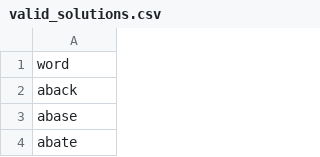
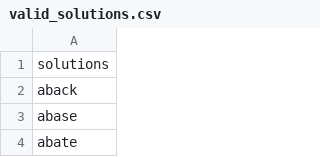
Before and after one commit to dylansapienza/wordleanalysis, a CSV file: valid_solutions.csv, drawn as a sheet; only a part is shown.

```diff
--- a/valid_solutions.csv
+++ b/valid_solutions.csv
@@ -1,2 +1,2 @@
-word
+solutions
 aback
```
Also changed, not shown: valid_guesses.csv, 1 other file.
